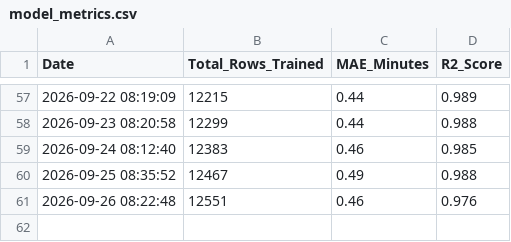
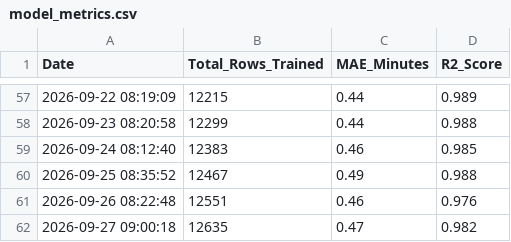
Before and after one commit to jemmziray-tech/Dar_Traffic_Project, a CSV file: model_metrics.csv, drawn as a sheet; only a part is shown, gaps mark what is left out; the diff names each change by its address in the sheet, - before the commit and + after, or states it on an @@ line.

Commit message:
auto: daily AI retrain — updated XGBoost + RL model [skip ci]

```diff
--- a/model_metrics.csv
+++ b/model_metrics.csv
+row 62: 2026-09-27 09:00:18 | 12635 | 0.47 | 0.982
```
Also changed, not shown: 2 other files.
